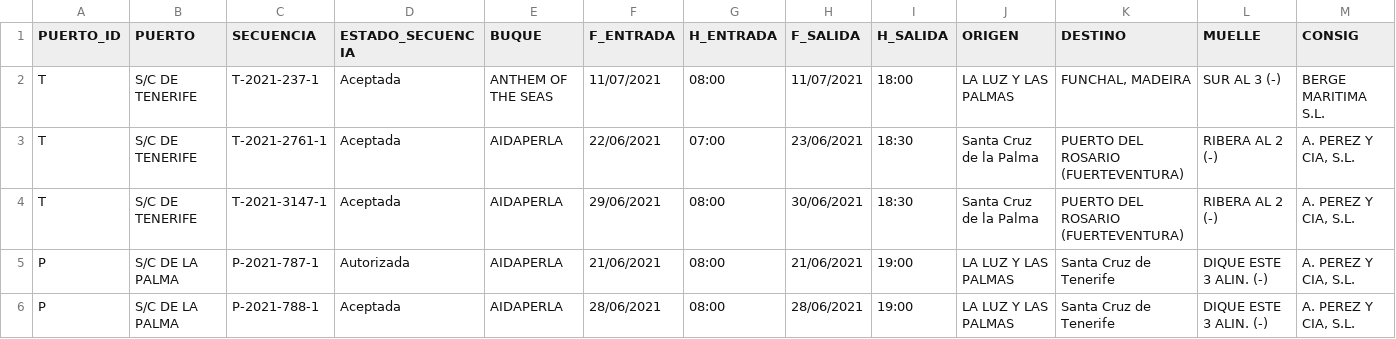
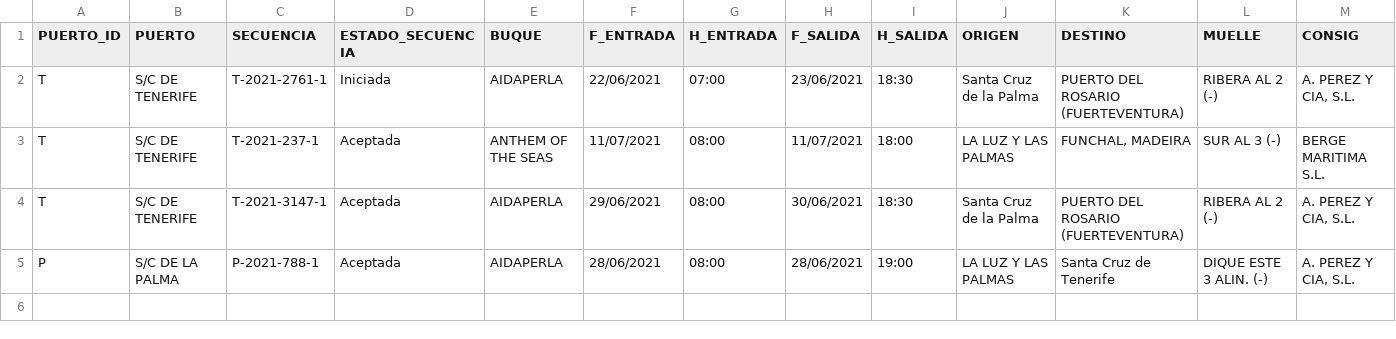
Before and after one commit to Robaina/crucerosTenerife, a CSV file: crucerosprevistos_Tenerife.csv, drawn as a sheet; only a part is shown; removed rows and columns are numbered as before the commit, all else as after; rows hold the shown columns only; the diff names each change by its address in the sheet, - before the commit and + after, or states it on an @@ line.

Commit message:
"Update data"

```diff
--- a/crucerosprevistos_Tenerife.csv
+++ b/crucerosprevistos_Tenerife.csv
+row 2: T | S/C DE TENERIFE | T-2021-2761-1 | Iniciada | AIDAPERLA | 22/06/2021 | 07:00 | 23/06/2021 | 18:30 | Santa Cruz de la Palma | PUERTO DEL ROSARIO (FUERTEVENTURA) | RIBERA AL 2 (-) | A. PEREZ Y CIA, S.L.
-row 3: T | S/C DE TENERIFE | T-2021-2761-1 | Aceptada | AIDAPERLA | 22/06/2021 | 07:00 | 23/06/2021 | 18:30 | Santa Cruz de la Palma | PUERTO DEL ROSARIO (FUERTEVENTURA) | RIBERA AL 2 (-) | A. PEREZ Y CIA, S.L.
-row 5: P | S/C DE LA PALMA | P-2021-787-1 | Autorizada | AIDAPERLA | 21/06/2021 | 08:00 | 21/06/2021 | 19:00 | LA LUZ Y LAS PALMAS | Santa Cruz de Tenerife | DIQUE ESTE 3 ALIN. (-) | A. PEREZ Y CIA, S.L.
```
